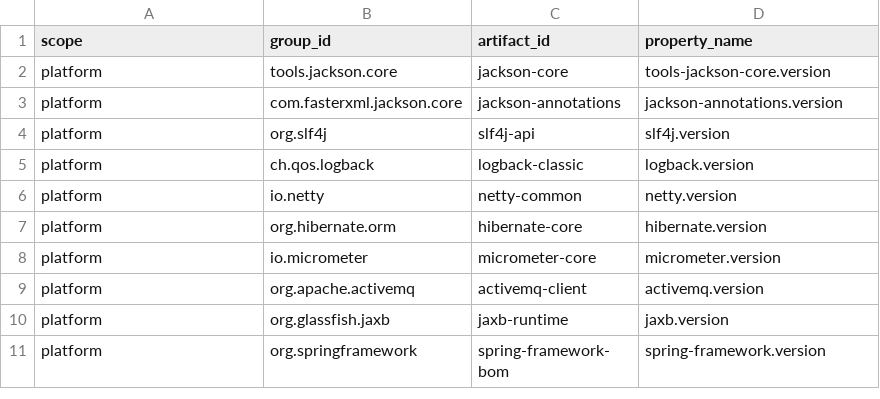
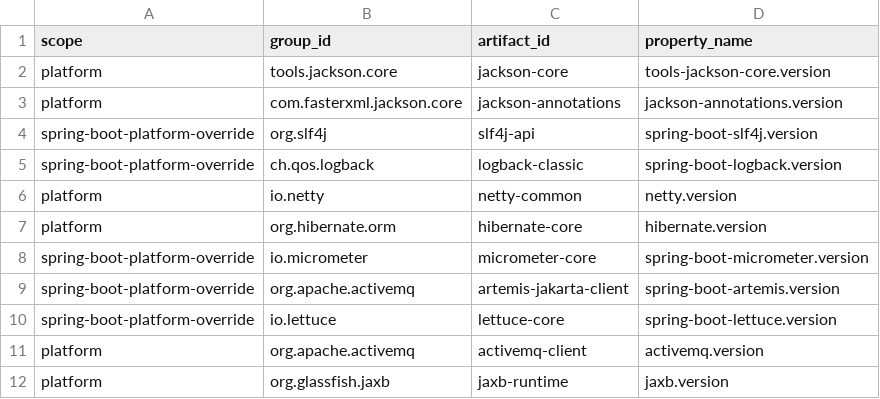
Before and after one commit to ddd-4-java/ddd4j-boot, a TSV file: config/consistency/dependency-ownership.tsv, drawn as a sheet; only a part is shown; the shorter side is filled out with more unchanged rows.

```diff
--- a/config/consistency/dependency-ownership.tsv
+++ b/config/consistency/dependency-ownership.tsv
@@ -3,7 +3,9 @@ platform	tools.jackson.core	jackson-core	tools-jackson-core.version
 platform	com.fasterxml.jackson.core	jackson-annotations	jackson-annotations.version
-platform	org.slf4j	slf4j-api	slf4j.version
-platform	ch.qos.logback	logback-classic	logback.version
+spring-boot-platform-override	org.slf4j	slf4j-api	spring-boot-slf4j.version
+spring-boot-platform-override	ch.qos.logback	logback-classic	spring-boot-logback.version
 platform	io.netty	netty-common	netty.version
 platform	org.hibernate.orm	hibernate-core	hibernate.version
-platform	io.micrometer	micrometer-core	micrometer.version
+spring-boot-platform-override	io.micrometer	micrometer-core	spring-boot-micrometer.version
+spring-boot-platform-override	org.apache.activemq	artemis-jakarta-client	spring-boot-artemis.version
+spring-boot-platform-override	io.lettuce	lettuce-core	spring-boot-lettuce.version
 platform	org.apache.activemq	activemq-client	activemq.version
```
Also changed, not shown: docs/superpowers/reports/ddd4j-boot-release-line-input.tsv, 3 other files.
